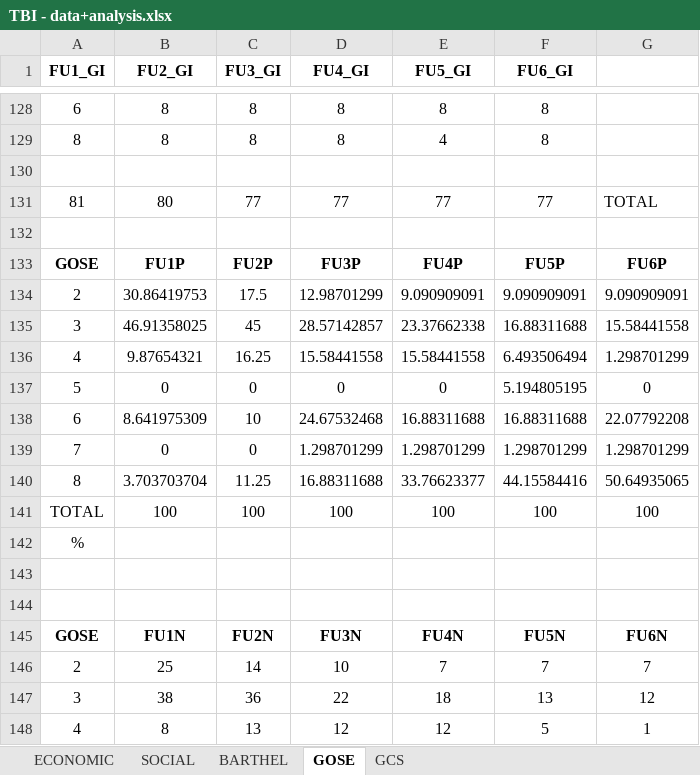
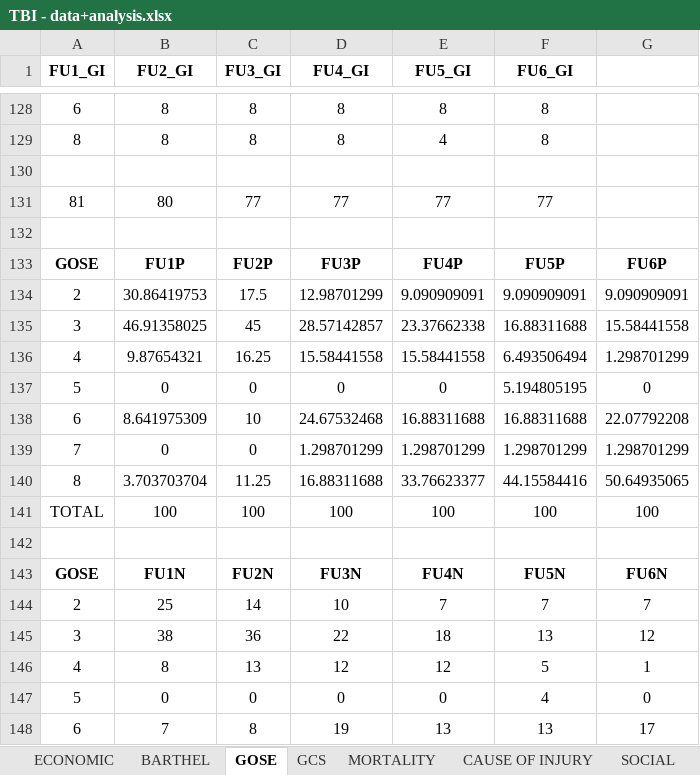
Before and after one commit to Depthgr8/TBI_analysis, an Excel workbook: TBI - data+analysis.xlsx, sheet GOSE, drawn as a sheet; only a part is shown, gaps mark what is left out; the shorter side is filled out with more unchanged rows; values as stored, in another font and other column widths than the file's, no borders; charts and pictures not drawn; the diff names each change by its address in the sheet, - before the commit and + after, or states it on an @@ line.

```diff
--- a/TBI - data+analysis.xlsx (sheet GOSE)
+++ b/TBI - data+analysis.xlsx (sheet GOSE)
+sheet tab: MORTALITY
+sheet tab: CAUSE OF INJURY
@@ sheet tab order changed: ECONOMIC | BARTHEL | GOSE | GCS | MORTALITY | CAUSE OF INJURY | SOCIAL @@
-G131: TOTAL
+G131: (empty)
-row 142: %
-row 143: (empty)
```
Also changed, not shown: sheet BARTHEL, other sheet tabs, charts or pictures, 1 other file.
